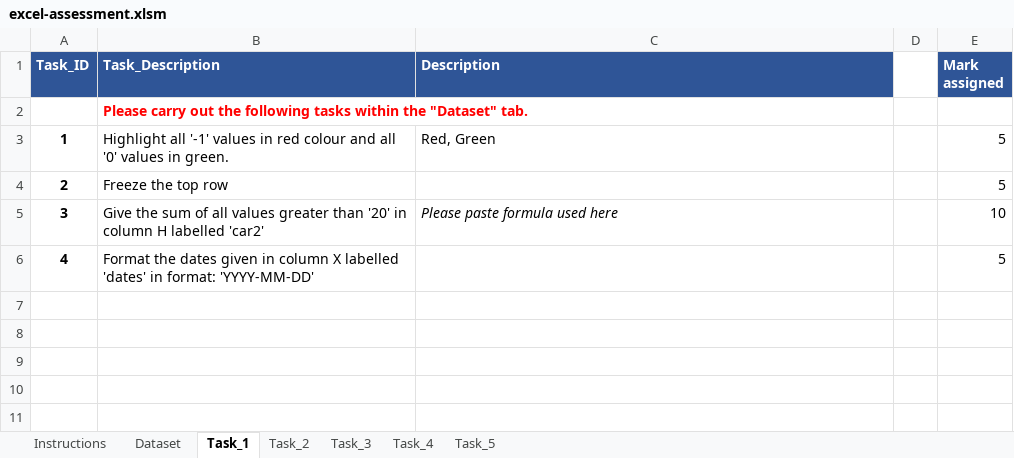
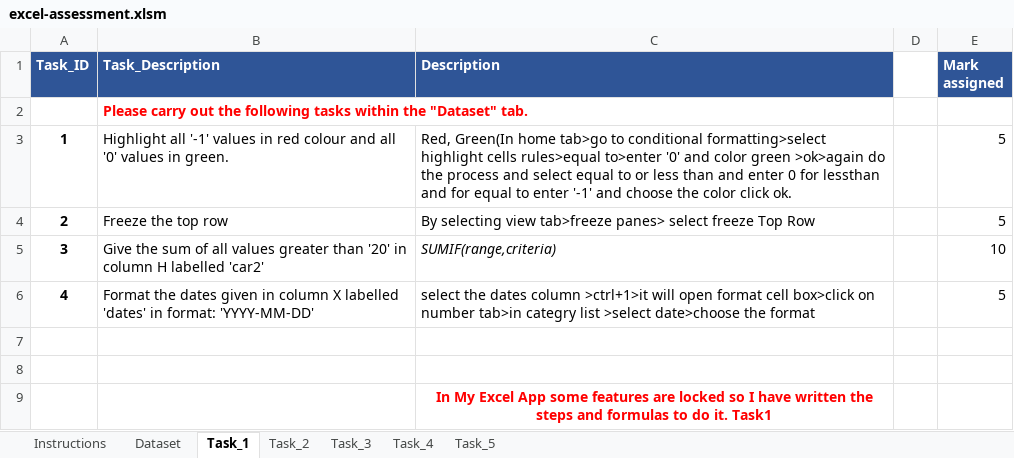
Before and after one commit to Rohithkumar3/Mapup_Assessment, an Excel workbook: submissions/excel-assessment.xlsm, sheet Task_1, drawn as a sheet; values as stored, in another font and other column widths than the file's, no borders; the diff names each change by its address in the sheet, - before the commit and + after, or states it on an @@ line.

```diff
--- a/submissions/excel-assessment.xlsm (sheet Task_1)
+++ b/submissions/excel-assessment.xlsm (sheet Task_1)
-C3 (Description): Red, Green
+C3 (Description): Red, Green(In home tab>go to conditional formatting>select highlight cells rules>equal to>enter '0' and color green >ok>again do the process and select equal to or less than and enter 0 for lessthan and for equal to enter '-1' and choose the color click ok.
-C4 (Description): (empty)
+C4 (Description): By selecting view tab>freeze panes> select freeze Top Row
-C5 (Description): Please paste formula used here
+C5 (Description): SUMIF(range,criteria)
-C6 (Description): (empty)
+C6 (Description): select the dates column >ctrl+1>it will open format cell box>click on number tab>in categry list >select date>choose the format
+row 7: (empty)
+row 8: (empty)
+row 9:  |  | In My Excel App some features are locked so I have written the steps and formulas to do it. Task1
```
Also changed, not shown: sheet Task_3, sheet Task_2, sheet Dataset, sheet Task_5, sheet Task_4.
